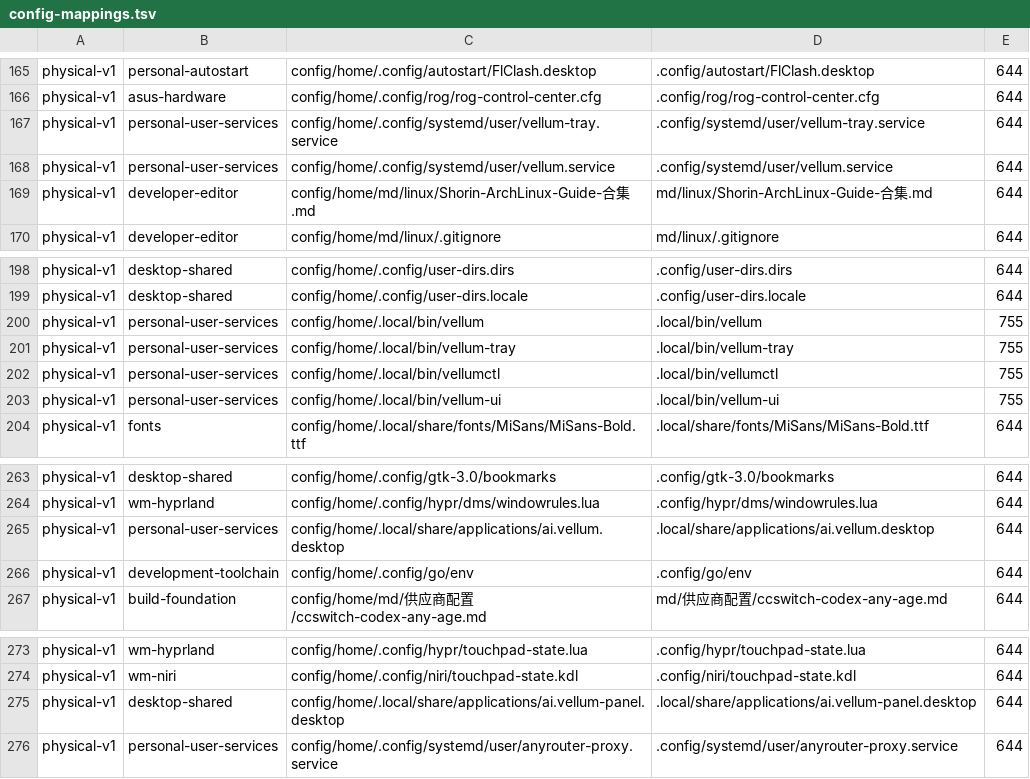
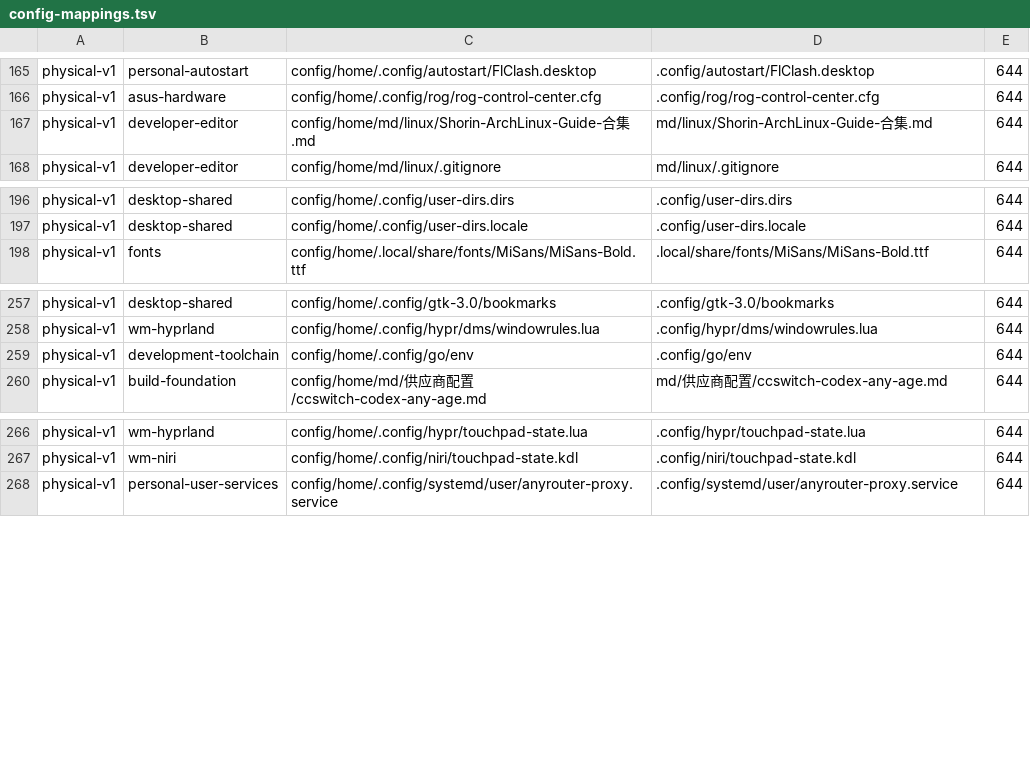
Before and after one commit to tjz123psh/arch-dms, a TSV file: manifests/config-mappings.tsv, drawn as a sheet; only a part is shown, gaps mark what is left out.

Commit message:
chore(payload): 移除 vellum 载荷（已改用其自带版本管理器）+ AGENTS.md 工作区路径回正
【vellum】用户 2026-10-05 决定从仓库移除
- 背景：vellum 现在由自己的安装器管理 —— ~/.local/lib/vellum/releases/<版本> + current/previous
  软链，而 ~/.local/bin/{vellum,vellumctl,vellum-ui,vellum-tray}、ai.vellum{,-panel}.desktop、
  vellum{,-tray}.service **全部是指向 current/generated/ 的软链**（当前 0.2.0-clean-e1798197）。
- 问题：仓库里那 4 个二进制（0.1.2 真实文件）与两个真实桌面项/单元，07-config 部署时会先删软链
  再写真实文件 ⇒ 把版本化安装覆盖成旧版。
- 处理：删除 8 个载荷文件 + 对应 8 条映射行；excluded.tsv 登记 vellum（payload-file）与
  ~/.grok（runtime-state）。
- 有意保留：hypr 键位/窗口规则里对 $HOME/.local/bin/vellumctl 的调用（宿主上由 vellum 自己
  提供的软链满足，恢复后装上 vellum 即可用）。

【AGENTS.md】"唯一可写范围"由改名前的 /home/pang/Projects/my-arch-setup-deepseek/ 回正为
/home/pang/Projects/arch-dms/（旧路径已空置），并注明改名事实。

【README】硬编码 /home/pang 计数 39→29（.config+.local 24→16、systemd user 单元 五→三个、
scripts 5→6、md 10→7）：去掉 vellum 六项，并吸收本轮 md / ~/scripts 同步带来的变化。

门禁：./check-extend.sh --full 13 节全绿（session-lifecycle 283 / behavior 68 / pacman-order 17）

```diff
--- a/manifests/config-mappings.tsv
+++ b/manifests/config-mappings.tsv
@@ -166,4 +166,2 @@ physical-v1	personal-autostart	config/home/.config/autostart/FlClash.desktop	.co
 physical-v1	asus-hardware	config/home/.config/rog/rog-control-center.cfg	.config/rog/rog-control-center.cfg	644
-physical-v1	personal-user-services	config/home/.config/systemd/user/vellum-tray.service	.config/systemd/user/vellum-tray.service	644
-physical-v1	personal-user-services	config/home/.config/systemd/user/vellum.service	.config/systemd/user/vellum.service	644
 physical-v1	developer-editor	config/home/md/linux/Shorin-ArchLinux-Guide-合集.md	md/linux/Shorin-ArchLinux-Guide-合集.md	644
@@ -199,6 +197,2 @@ physical-v1	desktop-shared	config/home/.config/user-dirs.dirs	.config/user-dirs.
 physical-v1	desktop-shared	config/home/.config/user-dirs.locale	.config/user-dirs.locale	644
-physical-v1	personal-user-services	config/home/.local/bin/vellum	.local/bin/vellum	755
-physical-v1	personal-user-services	config/home/.local/bin/vellum-tray	.local/bin/vellum-tray	755
-physical-v1	personal-user-services	config/home/.local/bin/vellumctl	.local/bin/vellumctl	755
-physical-v1	personal-user-services	config/home/.local/bin/vellum-ui	.local/bin/vellum-ui	755
 physical-v1	fonts	config/home/.local/share/fonts/MiSans/MiSans-Bold.ttf	.local/share/fonts/MiSans/MiSans-Bold.ttf	644
@@ -264,3 +258,2 @@ physical-v1	desktop-shared	config/home/.config/gtk-3.0/bookmarks	.config/gtk-3.0
 physical-v1	wm-hyprland	config/home/.config/hypr/dms/windowrules.lua	.config/hypr/dms/windowrules.lua	644
-physical-v1	personal-user-services	config/home/.local/share/applications/ai.vellum.desktop	.local/share/applications/ai.vellum.desktop	644
 physical-v1	development-toolchain	config/home/.config/go/env	.config/go/env	644
@@ -274,3 +267,2 @@ physical-v1	wm-hyprland	config/home/.config/hypr/touchpad-state.lua	.config/hypr
 physical-v1	wm-niri	config/home/.config/niri/touchpad-state.kdl	.config/niri/touchpad-state.kdl	644
-physical-v1	desktop-shared	config/home/.local/share/applications/ai.vellum-panel.desktop	.local/share/applications/ai.vellum-panel.desktop	644
 physical-v1	personal-user-services	config/home/.config/systemd/user/anyrouter-proxy.service	.config/systemd/user/anyrouter-proxy.service	644
```
Also changed, not shown: manifests/excluded.tsv, 10 other files.
